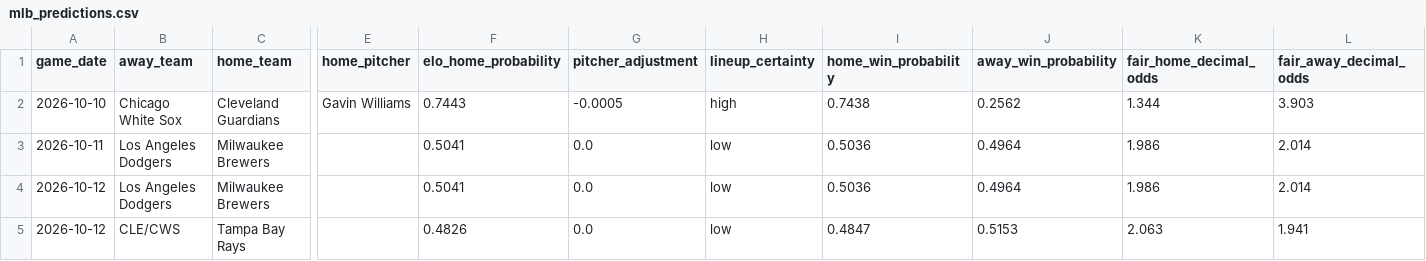
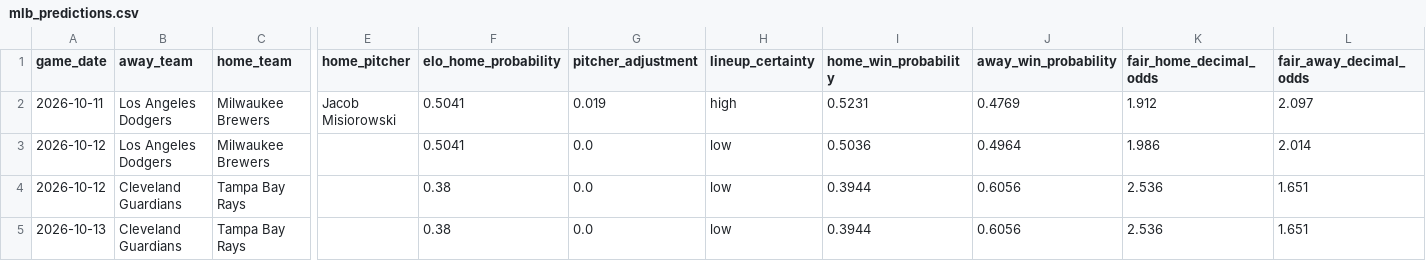
Before and after one commit to minasyan222-glitch/requirements.txt, a CSV file: predictions/mlb_predictions.csv, drawn as a sheet; only a part is shown, gaps mark what is left out; removed rows and columns are numbered as before the commit, all else as after; rows hold the shown columns only; the diff names each change by its address in the sheet, - before the commit and + after, or states it on an @@ line.

```diff
--- a/predictions/mlb_predictions.csv
+++ b/predictions/mlb_predictions.csv
-row 2: 2026-10-10 | Chicago White Sox | Cleveland Guardians | Gavin Williams | 0.7443 | -0.0005 | high | 0.7438 | 0.2562 | 1.344 | 3.903
-E2 (home_pitcher): (empty)
+E2 (home_pitcher): Jacob Misiorowski
-G2 (pitcher_adjustment): 0.0
+G2 (pitcher_adjustment): 0.019
-H2 (lineup_certainty): low
+H2 (lineup_certainty): high
-I2 (home_win_probability): 0.5036
+I2 (home_win_probability): 0.5231
-J2 (away_win_probability): 0.4964
+J2 (away_win_probability): 0.4769
-K2 (fair_home_decimal_odds): 1.986
+K2 (fair_home_decimal_odds): 1.912
-L2 (fair_away_decimal_odds): 2.014
+L2 (fair_away_decimal_odds): 2.097
-B4 (away_team): CLE/CWS
+B4 (away_team): Cleveland Guardians
-F4 (elo_home_probability): 0.4826
+F4 (elo_home_probability): 0.38
-I4 (home_win_probability): 0.4847
+I4 (home_win_probability): 0.3944
-J4 (away_win_probability): 0.5153
+J4 (away_win_probability): 0.6056
-K4 (fair_home_decimal_odds): 2.063
+K4 (fair_home_decimal_odds): 2.536
-L4 (fair_away_decimal_odds): 1.941
+L4 (fair_away_decimal_odds): 1.651
+row 5: 2026-10-13 | Cleveland Guardians | Tampa Bay Rays |  | 0.38 | 0.0 | low | 0.3944 | 0.6056 | 2.536 | 1.651
```
Also changed, not shown: data/raw/mlb/mlb_upcoming_schedule.csv, 2 other files.
